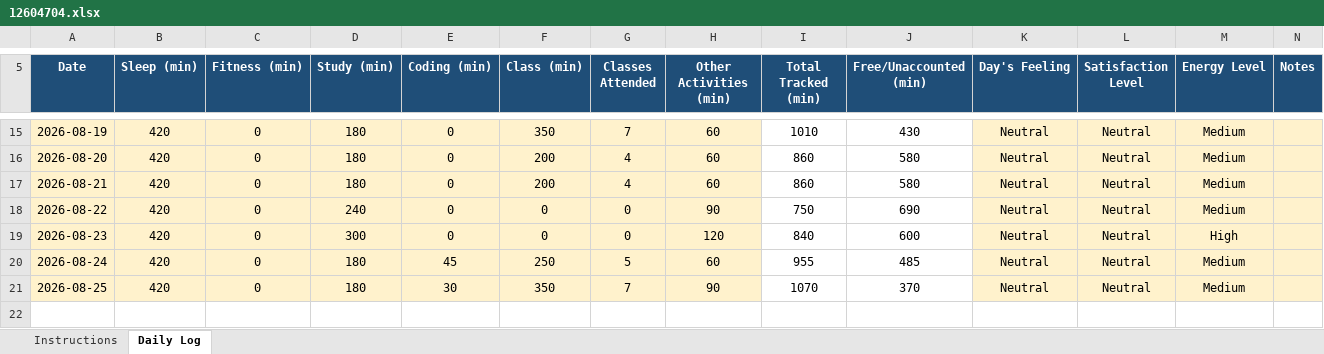
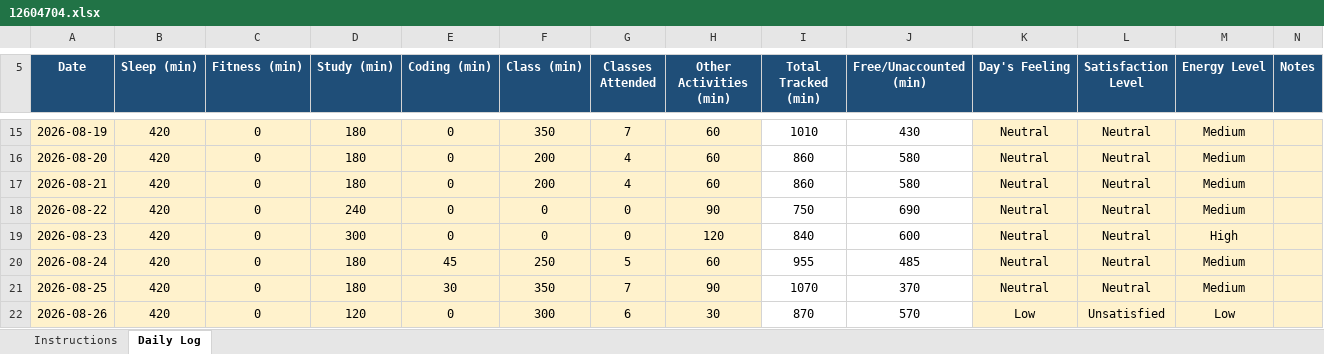
Before and after one commit to SetuKumarJha/CAP776, an Excel workbook: 12604704.xlsx, sheet Daily Log, drawn as a sheet; only a part is shown, gaps mark what is left out; values as stored, in another font and other column widths than the file's, no borders; conditional formats not drawn; the diff names each change by its address in the sheet, - before the commit and + after, or states it on an @@ line.

Commit message:
Updated daily activity

```diff
--- a/12604704.xlsx (sheet Daily Log)
+++ b/12604704.xlsx (sheet Daily Log)
+row 22: 2026-08-26 | 420 | 0 | 120 | 0 | 300 | 6 | 30 | 870 | 570 | Low | Unsatisfied | Low
```
